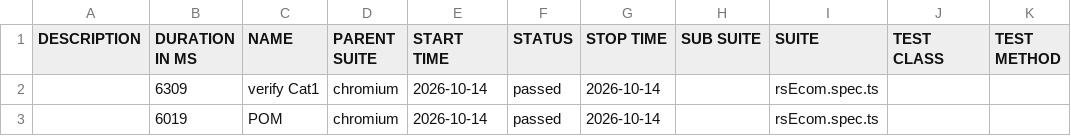
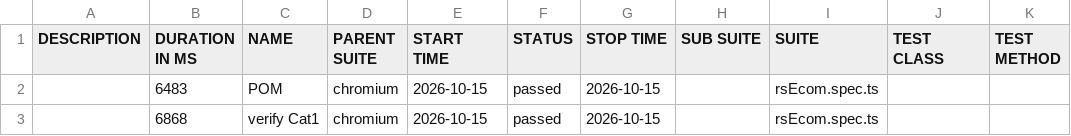
Before and after one commit to MohanaPriyaThiru/TCT-JUN-PTS, a CSV file: data/suites.csv, drawn as a sheet.

```diff
--- a/data/suites.csv
+++ b/data/suites.csv
@@ -1,3 +1,3 @@
 "DESCRIPTION","DURATION IN MS","NAME","PARENT SUITE","START TIME","STATUS","STOP TIME","SUB SUITE","SUITE","TEST CLASS","TEST METHOD"
-"","6309","verify Cat1","chromium","2026-10-14","passed","2026-10-14","","rsEcom.spec.ts","",""
-"","6019","POM","chromium","2026-10-14","passed","2026-10-14","","rsEcom.spec.ts","",""
+"","6483","POM","chromium","2026-10-15","passed","2026-10-15","","rsEcom.spec.ts","",""
+"","6868","verify Cat1","chromium","2026-10-15","passed","2026-10-15","","rsEcom.spec.ts","",""
```
Also changed, not shown: 25 other files.
